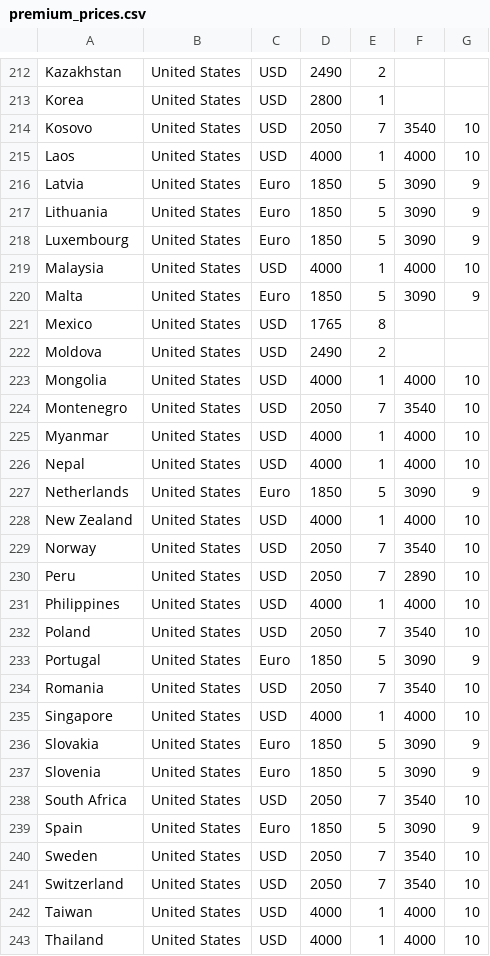
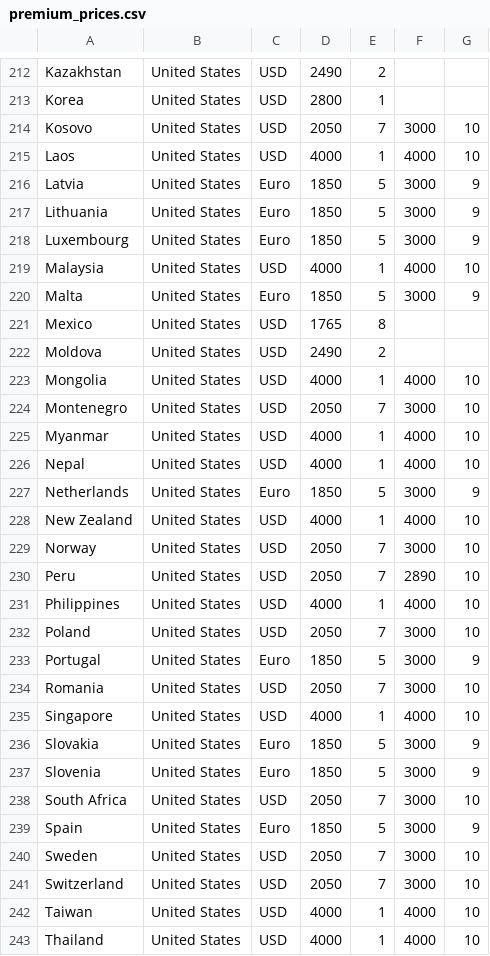
Before and after one commit to INTRAX-INC/globalinternships, a CSV file: js/program_calculator/premium_prices.csv, drawn as a sheet; only a part is shown, gaps mark what is left out; the diff covers the shown part only.

```diff
--- a/js/program_calculator/premium_prices.csv
+++ b/js/program_calculator/premium_prices.csv
@@ -213,9 +213,9 @@ Kazakhstan,United States,USD,2490,2,,
 Korea,United States,USD,2800,1,,
-Kosovo,United States,USD,2050,7,3540,10
+Kosovo,United States,USD,2050,7,3000,10
 Laos,United States,USD,4000,1,4000,10
-Latvia,United States,Euro,1850,5,3090,9
-Lithuania,United States,Euro,1850,5,3090,9
-Luxembourg,United States,Euro,1850,5,3090,9
+Latvia,United States,Euro,1850,5,3000,9
+Lithuania,United States,Euro,1850,5,3000,9
+Luxembourg,United States,Euro,1850,5,3000,9
 Malaysia,United States,USD,4000,1,4000,10
-Malta,United States,Euro,1850,5,3090,9
+Malta,United States,Euro,1850,5,3000,9
 Mexico,United States,USD,1765,8,,
@@ -223,20 +223,20 @@ Moldova,United States,USD,2490,2,,
 Mongolia,United States,USD,4000,1,4000,10
-Montenegro,United States,USD,2050,7,3540,10
+Montenegro,United States,USD,2050,7,3000,10
 Myanmar,United States,USD,4000,1,4000,10
 Nepal,United States,USD,4000,1,4000,10
-Netherlands,United States,Euro,1850,5,3090,9
+Netherlands,United States,Euro,1850,5,3000,9
 New Zealand,United States,USD,4000,1,4000,10
-Norway,United States,USD,2050,7,3540,10
+Norway,United States,USD,2050,7,3000,10
 Peru,United States,USD,2050,7,2890,10
 Philippines,United States,USD,4000,1,4000,10
-Poland,United States,USD,2050,7,3540,10
-Portugal,United States,Euro,1850,5,3090,9
-Romania,United States,USD,2050,7,3540,10
+Poland,United States,USD,2050,7,3000,10
+Portugal,United States,Euro,1850,5,3000,9
+Romania,United States,USD,2050,7,3000,10
 Singapore,United States,USD,4000,1,4000,10
-Slovakia,United States,Euro,1850,5,3090,9
-Slovenia,United States,Euro,1850,5,3090,9
-South Africa,United States,USD,2050,7,3540,10
-Spain,United States,Euro,1850,5,3090,9
-Sweden,United States,USD,2050,7,3540,10
-Switzerland,United States,USD,2050,7,3540,10
+Slovakia,United States,Euro,1850,5,3000,9
+Slovenia,United States,Euro,1850,5,3000,9
+South Africa,United States,USD,2050,7,3000,10
+Spain,United States,Euro,1850,5,3000,9
+Sweden,United States,USD,2050,7,3000,10
+Switzerland,United States,USD,2050,7,3000,10
 Taiwan,United States,USD,4000,1,4000,10
```
Also changed, not shown: 19 edited cells elsewhere in this file.
